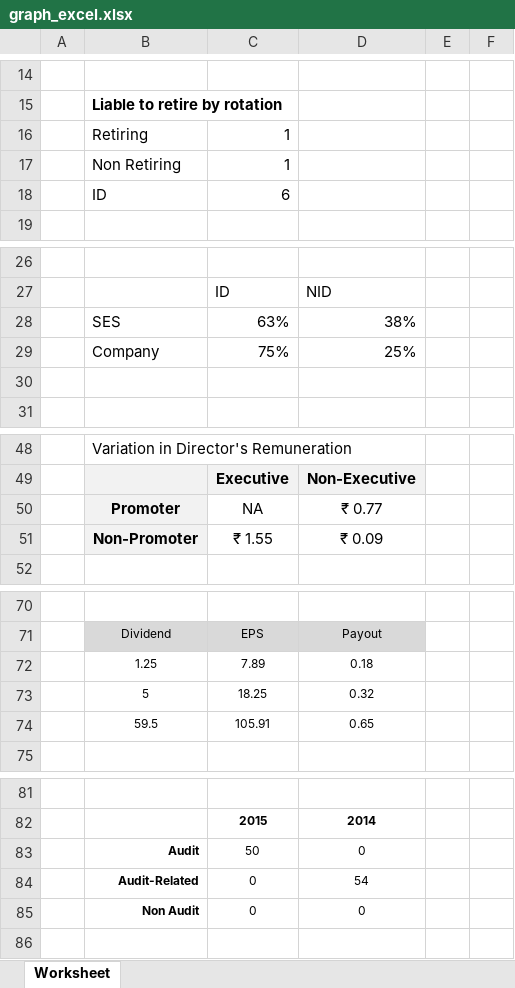
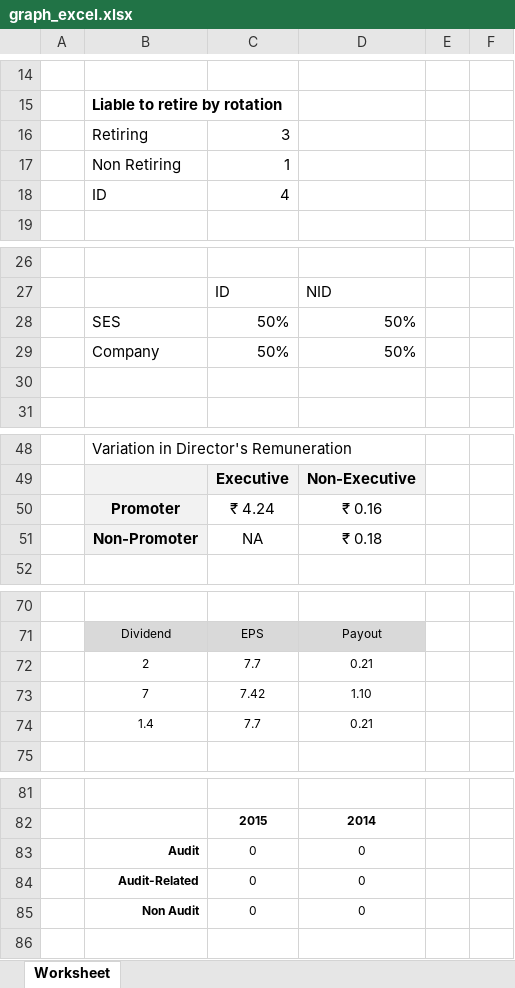
Before and after one commit to GKMIT/ses_pa_tool, an Excel workbook: phpdocx/template/graph_excel.xlsx, sheet Worksheet, drawn as a sheet; only a part is shown, gaps mark what is left out; values as stored, in another font and other column widths than the file's, no borders; removed rows and columns are numbered as before the commit, all else as after; the diff covers the shown part only; the diff names each change by its address in the sheet, - before the commit and + after, or states it on an @@ line.

```diff
--- a/phpdocx/template/graph_excel.xlsx (sheet Worksheet)
+++ b/phpdocx/template/graph_excel.xlsx (sheet Worksheet)
-C16: 1
+C16: 3
-C18: 6
+C18: 4
-row 28:  | SES | 63% | 38%
-row 29:  | Company | 75% | 25%
+row 28:  | SES | 50% | 50%
+row 29:  | Company | 50% | 50%
+row 50:  | Promoter | ₹ 4.24 | ₹ 0.16
-B51: Promoter
+B51: Non-Promoter
-D51: ₹ 0.77
+D51: ₹ 0.18
-row 51:  | Non-Promoter | ₹ 1.55 | ₹ 0.09
-row 72:  | 1.25 | 7.89 | 0.18
-row 73:  | 5 | 18.25 | 0.32
-row 74:  | 59.5 | 105.91 | 0.65
+row 72:  | 2 | 7.7 | 0.21
+row 73:  | 7 | 7.42 | 1.10
+row 74:  | 1.4 | 7.7 | 0.21
-C83: 50
+C83: 0
-D84: 54
+D84: 0
```
Also changed, not shown: 15 added rows and 15 removed rows elsewhere in this sheet, 4 other files.
